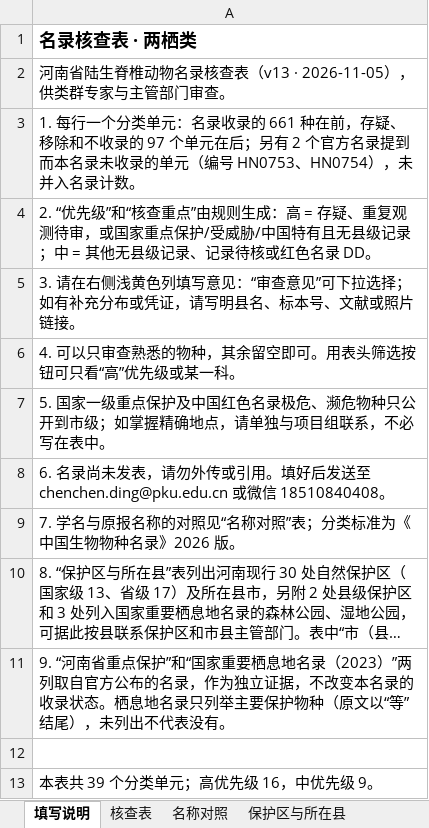
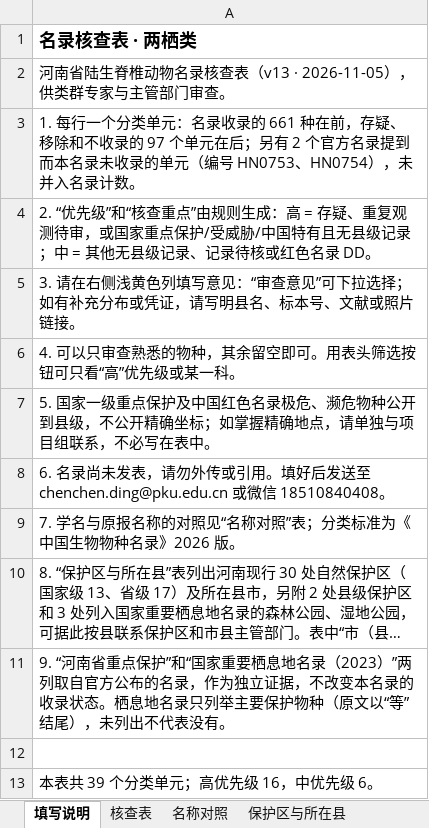
Before and after one commit to dingchenchen6/henan-vertebrate-inventory-collab, an Excel workbook: files/名录核查表_amphibia.xlsx, sheet 填写说明, drawn as a sheet; long unchanged cells end in …; values as stored, in another font and other column widths than the file's, no borders; the diff names each change by its address in the sheet, - before the commit and + after, or states it on an @@ line.

```diff
--- a/files/名录核查表_amphibia.xlsx (sheet 填写说明)
+++ b/files/名录核查表_amphibia.xlsx (sheet 填写说明)
-A7: …濒危物种只公开到市级；如掌握…
+A7: …濒危物种公开到县级，不公开精确坐标；如掌握…
-A13: 本表共 39 个分类单元；高优先级 16，中优先级 9。
+A13: 本表共 39 个分类单元；高优先级 16，中优先级 6。
```
Also changed, not shown: sheet 核查表, files/名录核查表_all.xlsx, files/名录核查表_aves.xlsx, 8 other files.
